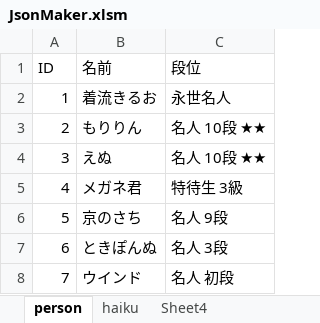
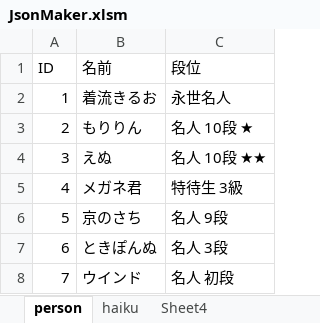
Before and after one commit to ghilgithub/prbt_rengo, an Excel workbook: JsonMaker.xlsm, sheet person, drawn as a sheet; only a part is shown; values as stored, in another font and other column widths than the file's, no borders; charts and pictures not drawn; the diff names each change by its address in the sheet, - before the commit and + after, or states it on an @@ line.

```diff
--- a/JsonMaker.xlsm (sheet person)
+++ b/JsonMaker.xlsm (sheet person)
-C3 (段位): 名人 10段 ★★
+C3 (段位): 名人 10段 ★
```
Also changed, not shown: sheet haiku, charts or pictures, 4 other files.
